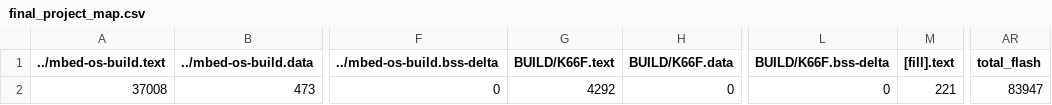
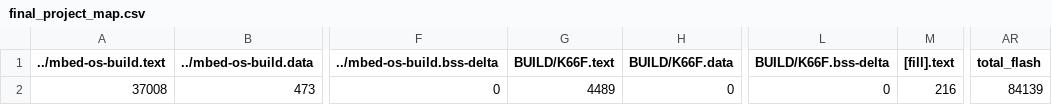
Before and after one commit to wutongtoby/final_project, a CSV file: BUILD/K66F/GCC_ARM/final_project_map.csv, drawn as a sheet; only a part is shown, gaps mark what is left out; the diff names each change by its address in the sheet, - before the commit and + after, or states it on an @@ line.

```diff
--- a/BUILD/K66F/GCC_ARM/final_project_map.csv
+++ b/BUILD/K66F/GCC_ARM/final_project_map.csv
-G2 (BUILD/K66F.text): 4292
+G2 (BUILD/K66F.text): 4489
-M2 ([fill].text): 221
+M2 ([fill].text): 216
-AR2 (total_flash): 83947
+AR2 (total_flash): 84139
```
Also changed, not shown: 11 other files.
